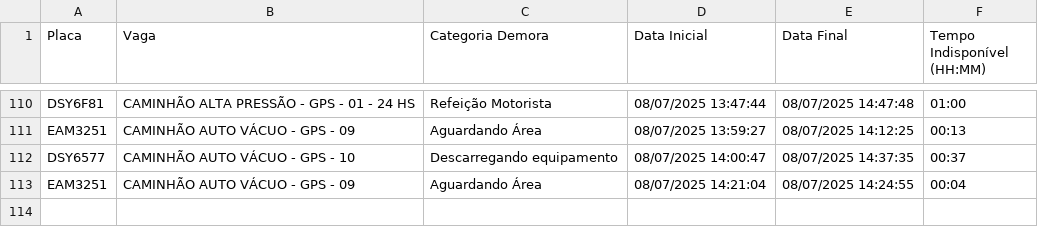
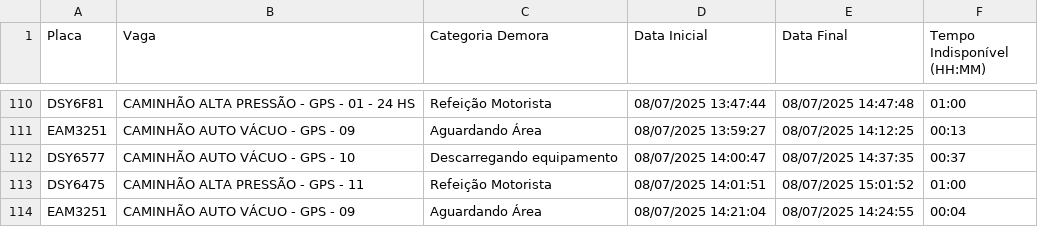
Before and after one commit to GrupoGps-Mecanizada/Apontamento-Dos-Tablets, a CSV file: data/apontamentos-atuais.csv, drawn as a sheet; only a part is shown, gaps mark what is left out; the diff names each change by its address in the sheet, - before the commit and + after, or states it on an @@ line.

Commit message:
🔄 Auto v3.3 - Refresh: 17 | Data: 1 - 08/07/2025, 15:07:46

```diff
--- a/data/apontamentos-atuais.csv
+++ b/data/apontamentos-atuais.csv
+row 113: DSY6475 | CAMINHÃO ALTA PRESSÃO - GPS - 11 | Refeição Motorista | 08/07/2025 14:01:51 | 08/07/2025 15:01:52 | 01:00
```
